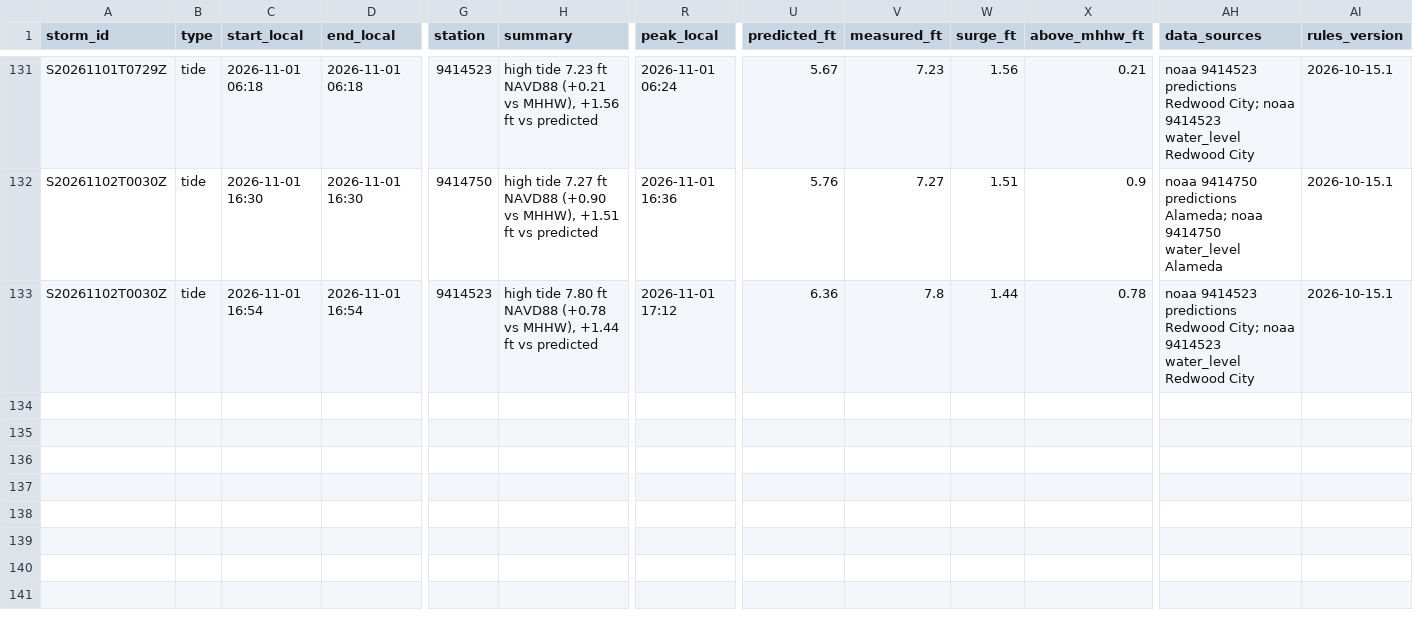
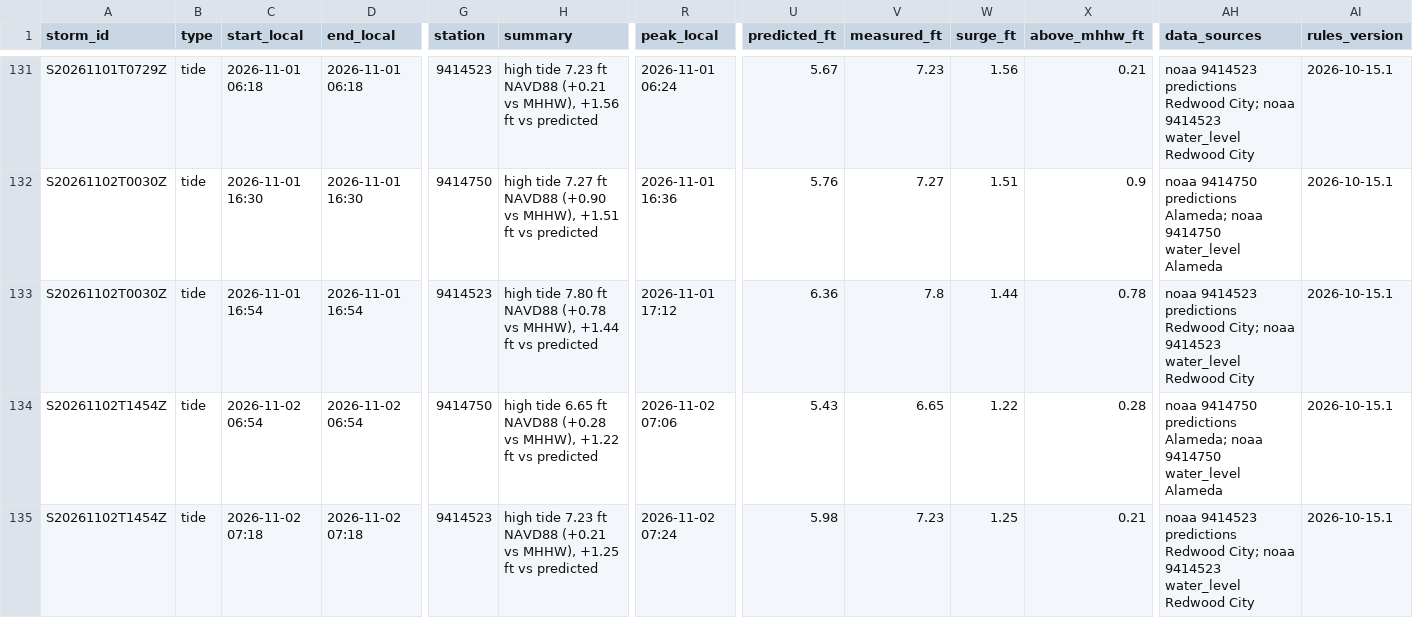
Before and after one commit to OneShorelineSMC/fews-data-archive, a CSV file: events/issued.csv, drawn as a sheet; only a part is shown, gaps mark what is left out; rows hold the shown columns only; the diff names each change by its address in the sheet, - before the commit and + after, or states it on an @@ line.

```diff
--- a/events/issued.csv
+++ b/events/issued.csv
+row 134: S20261102T1454Z | tide | 2026-11-02 06:54 | 2026-11-02 06:54 | 9414750 | high tide 6.65 ft NAVD88 (+0.28 vs MHHW), +1.22 ft vs predicted | 2026-11-02 07:06 | 5.43 | 6.65 | 1.22 | 0.28 | noaa 9414750 predictions Alameda; noaa 9414750 water_level Alameda | 2026-10-15.1
+row 135: S20261102T1454Z | tide | 2026-11-02 07:18 | 2026-11-02 07:18 | 9414523 | high tide 7.23 ft NAVD88 (+0.21 vs MHHW), +1.25 ft vs predicted | 2026-11-02 07:24 | 5.98 | 7.23 | 1.25 | 0.21 | noaa 9414523 predictions Redwood City; noaa 9414523 water_level Redwood City | 2026-10-15.1
```
Also changed, not shown: events/events.csv, meta/runs.csv, 3 other files.
